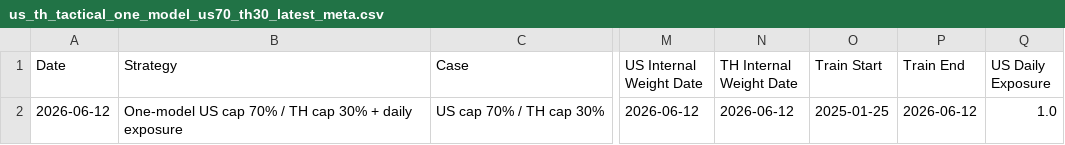
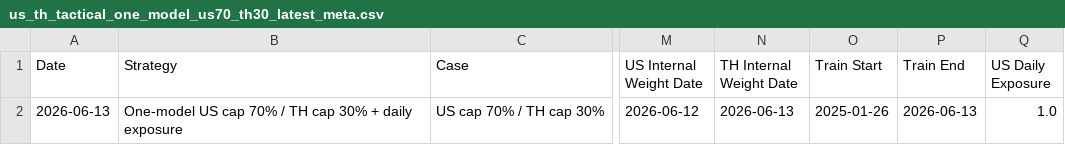
Before and after one commit to pong0401/port_opt_advance, a CSV file: data/precomputed/us_th_tactical_one_model_us70_th30_latest_meta.csv, drawn as a sheet; only a part is shown, gaps mark what is left out; the diff names each change by its address in the sheet, - before the commit and + after, or states it on an @@ line.

```diff
--- a/data/precomputed/us_th_tactical_one_model_us70_th30_latest_meta.csv
+++ b/data/precomputed/us_th_tactical_one_model_us70_th30_latest_meta.csv
-A2 (Date): 2026-06-12
+A2 (Date): 2026-06-13
-N2 (TH Internal Weight Date): 2026-06-12
+N2 (TH Internal Weight Date): 2026-06-13
-O2 (Train Start): 2025-01-25
+O2 (Train Start): 2025-01-26
-P2 (Train End): 2026-06-12
+P2 (Train End): 2026-06-13
```
Also changed, not shown: result/us_th_best_asset_sweep_latest_effective_weights_live_thb.csv, result/us_th_side_trigger_cash_drag_latest_asset_weights_live_thb.csv, 12 other files.
